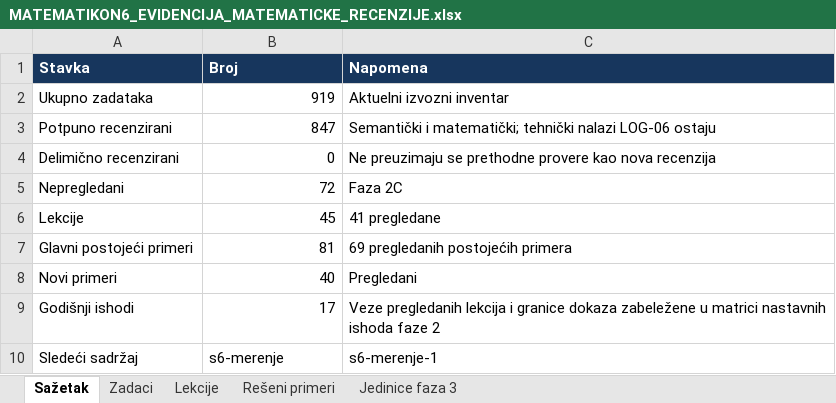
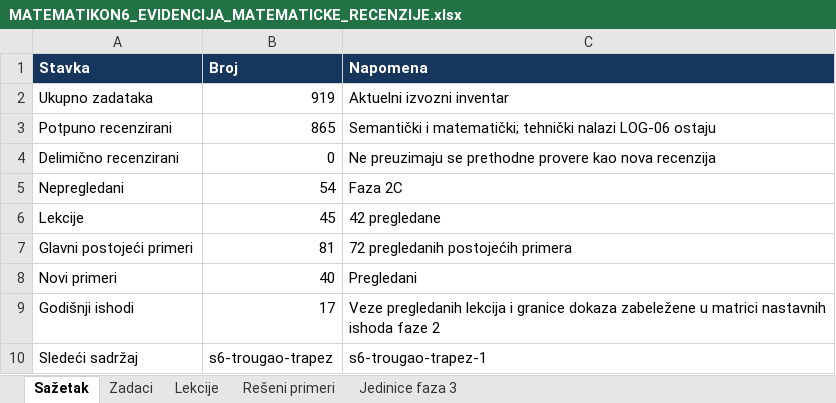
Before and after one commit to Milosprofessor/matematikon6-8, an Excel workbook: MATEMATIKON6_EVIDENCIJA_MATEMATICKE_RECENZIJE.xlsx, sheet Sažetak, drawn as a sheet; values as stored, in another font and other column widths than the file's, no borders; table styles not drawn; the diff names each change by its address in the sheet, - before the commit and + after, or states it on an @@ line.

Commit message:
Recenzija šestog razreda: s6-merenje

```diff
--- a/MATEMATIKON6_EVIDENCIJA_MATEMATICKE_RECENZIJE.xlsx (sheet Sažetak)
+++ b/MATEMATIKON6_EVIDENCIJA_MATEMATICKE_RECENZIJE.xlsx (sheet Sažetak)
-B3 (Broj): 847
+B3 (Broj): 865
-B5 (Broj): 72
+B5 (Broj): 54
-C6 (Napomena): 41 pregledane
+C6 (Napomena): 42 pregledane
-C7 (Napomena): 69 pregledanih postojećih primera
+C7 (Napomena): 72 pregledanih postojećih primera
-B10 (Broj): s6-merenje
+B10 (Broj): s6-trougao-trapez
-C10 (Napomena): s6-merenje-1
+C10 (Napomena): s6-trougao-trapez-1
```
Also changed, not shown: sheet Zadaci, sheet Rešeni primeri, sheet Lekcije, MATEMATIKON6_8_MATRICA_NASTAVNIH_ISHODA_FAZA_2.xlsx, MATEMATIKON6_8_REGISTAR_GRESAKA_FAZA_2.xlsx, 10 other files.
